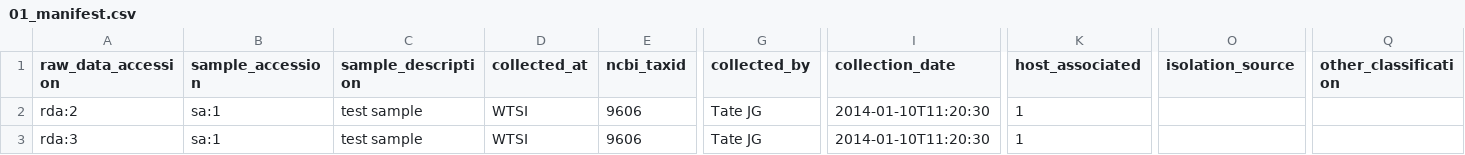
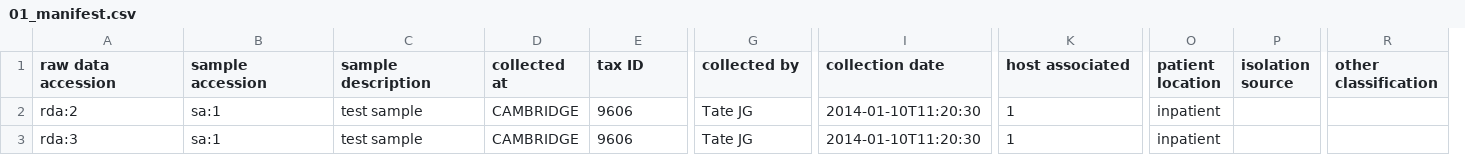
Before and after one commit to jacquikeane/Bio-HICF-Schema, a CSV file: t/data/01_manifest.csv, drawn as a sheet; only a part is shown, gaps mark what is left out; removed rows and columns are numbered as before the commit, all else as after; the diff covers the shown part only; the diff names each change by its address in the sheet, - before the commit and + after, or states it on an @@ line.

Commit message:
Added new column to sample, expanded taxonomy table
Updated the model to add a new "patient_location" column to the "sample"
table. Re-generated the DBIC modules and changed tests and test data
files accordingly.

Expanded the "taxonomy" look-up table with the extra columns necessary
for storing the taxonomy tree.

Removed the ResultSet for the "antimicrobial_resistance" table, since it
was empty anyway.

```diff
--- a/t/data/01_manifest.csv
+++ b/t/data/01_manifest.csv
-column D (collected_at), rows 2-3: WTSI | WTSI
+column D (collected at), rows 2-3: CAMBRIDGE | CAMBRIDGE
-column O (isolation_source), empty
+column O (patient location), rows 2-3: inpatient | inpatient
+column P (isolation source), empty
-column Q (other_classification), empty
+column R (other classification), empty
-A1: raw_data_accession
+A1: raw data accession
-B1: sample_accession
+B1: sample accession
-C1: sample_description
+C1: sample description
-E1: ncbi_taxid
+E1: tax ID
-G1: collected_by
+G1: collected by
-I1: collection_date
+I1: collection date
-K1: host_associated
+K1: host associated
```
Also changed, not shown: 4 edited cells elsewhere in this file, t/data/04_broken_manifest.csv, t/data/04_manifest.csv, 17 other files.
